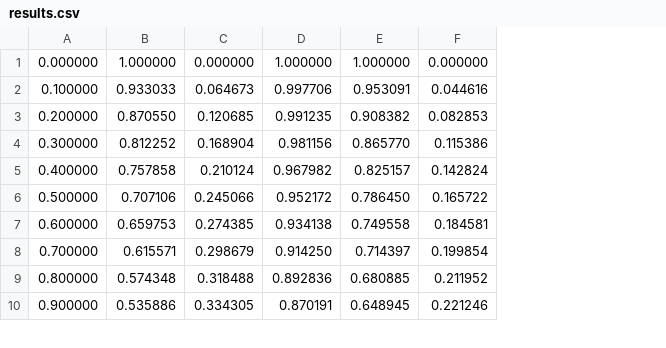
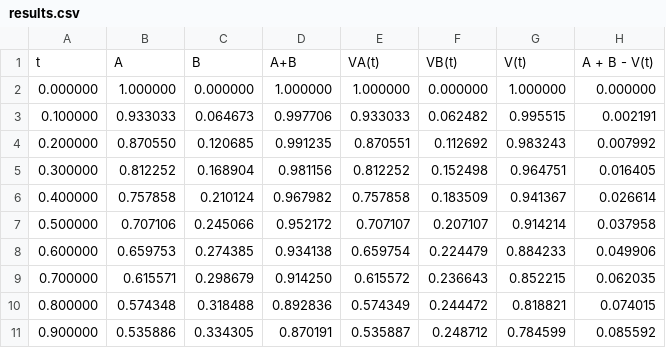
Before and after one commit to procrasti/simdrain, a CSV file: results.csv, drawn as a sheet; only a part is shown; removed rows and columns are numbered as before the commit, all else as after; the diff names each change by its address in the sheet, - before the commit and + after, or states it on an @@ line.

```diff
--- a/results.csv
+++ b/results.csv
-column E, rows 1-10: 1.000000 | 0.953091 | 0.908382 | 0.865770 | 0.825157 | 0.786450 | 0.749558 | 0.714397 | 0.680885 | 0.648945
-column F, rows 1-10: 0.000000 | 0.044616 | 0.082853 | 0.115386 | 0.142824 | 0.165722 | 0.184581 | 0.199854 | 0.211952 | 0.221246
+column E, rows 2-11: 1.000000 | 0.933033 | 0.870551 | 0.812252 | 0.757858 | 0.707107 | 0.659754 | 0.615572 | 0.574349 | 0.535887
+column F, rows 2-11: 0.000000 | 0.062482 | 0.112692 | 0.152498 | 0.183509 | 0.207107 | 0.224479 | 0.236643 | 0.244472 | 0.248712
+column G, rows 2-11: 1.000000 | 0.995515 | 0.983243 | 0.964751 | 0.941367 | 0.914214 | 0.884233 | 0.852215 | 0.818821 | 0.784599
+column H, rows 2-11: 0.000000 | 0.002191 | 0.007992 | 0.016405 | 0.026614 | 0.037958 | 0.049906 | 0.062035 | 0.074015 | 0.085592
+row 1: t | A | B | A+B | VA(t) | VB(t) | V(t) | A + B - V(t)
```
Also changed, not shown: 1 other file.
